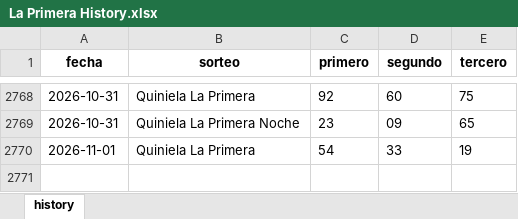
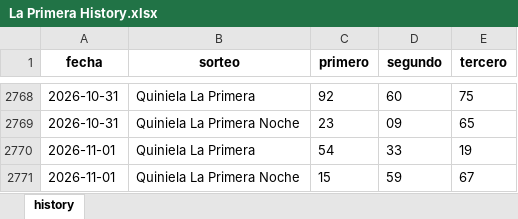
Before and after one commit to carbosota1/COMPARE, an Excel workbook: data/histories/La Primera History.xlsx, sheet history, drawn as a sheet; only a part is shown, gaps mark what is left out; values as stored, in another font and other column widths than the file's, no borders; the diff names each change by its address in the sheet, - before the commit and + after, or states it on an @@ line.

Commit message:
Auto update histories + intraday analysis

```diff
--- a/data/histories/La Primera History.xlsx (sheet history)
+++ b/data/histories/La Primera History.xlsx (sheet history)
+row 2771: 2026-11-01 | Quiniela La Primera Noche | 15 | 59 | 67
```
Also changed, not shown: 5 other files.
